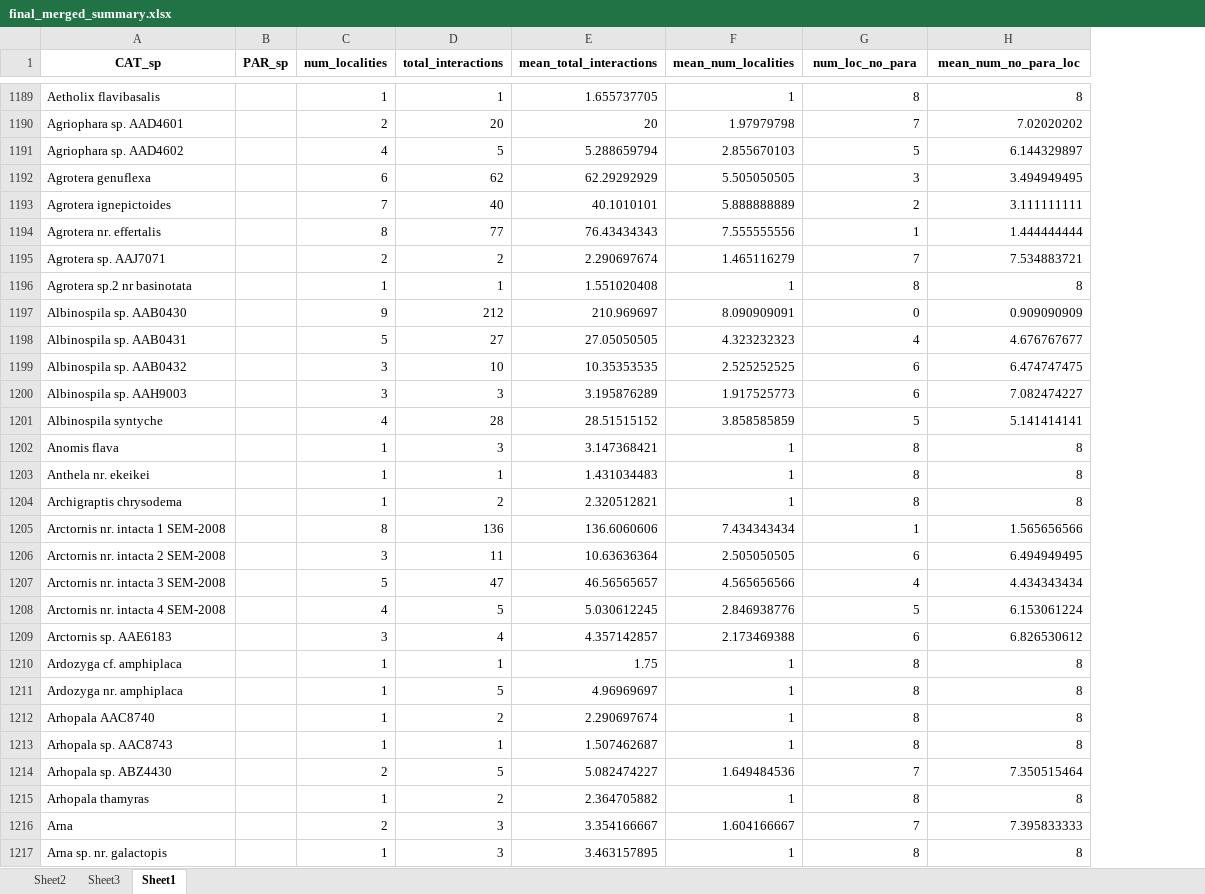
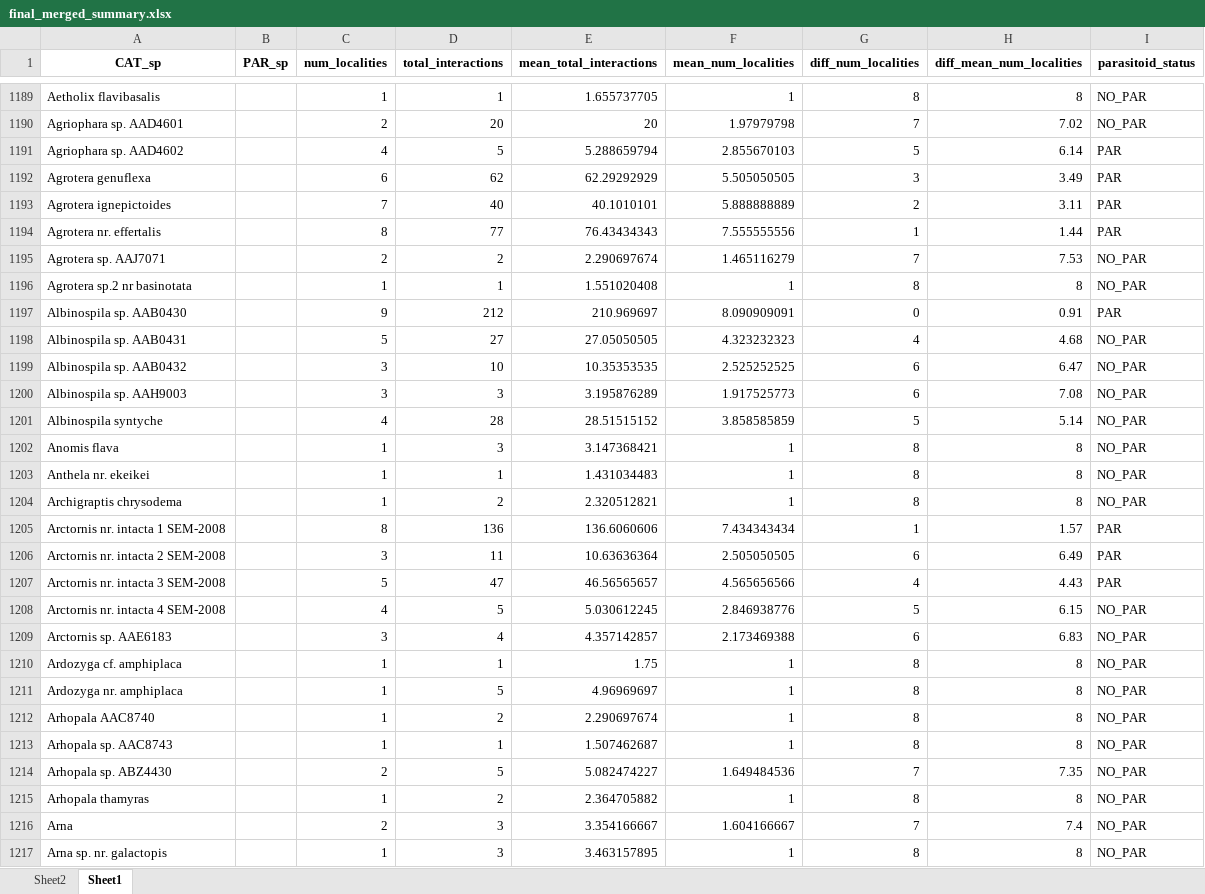
Before and after one commit to Trigonalid/Para_Cascades, an Excel workbook: final_merged_summary.xlsx, sheet Sheet1, drawn as a sheet; only a part is shown, gaps mark what is left out; values as stored, in another font and other column widths than the file's, no borders; the diff covers the shown part only; the diff names each change by its address in the sheet, - before the commit and + after, or states it on an @@ line.

```diff
--- a/final_merged_summary.xlsx (sheet Sheet1)
+++ b/final_merged_summary.xlsx (sheet Sheet1)
-sheet tab: Sheet3
+column I (parasitoid_status), rows 1189-1217: NO_PAR | NO_PAR | PAR | PAR | PAR | PAR | NO_PAR | NO_PAR | PAR | NO_PAR | NO_PAR | NO_PAR | NO_PAR | NO_PAR | NO_PAR | NO_PAR | PAR | PAR | PAR | NO_PAR | NO_PAR | NO_PAR | NO_PAR | NO_PAR | NO_PAR | NO_PAR | NO_PAR | NO_PAR | NO_PAR
-G1: num_loc_no_para
+G1: diff_num_localities
-H1: mean_num_no_para_loc
+H1: diff_mean_num_localities
-H1190 (diff_mean_num_localities): 7.02020202
+H1190 (diff_mean_num_localities): 7.02
-H1191 (diff_mean_num_localities): 6.144329897
+H1191 (diff_mean_num_localities): 6.14
-H1192 (diff_mean_num_localities): 3.494949495
+H1192 (diff_mean_num_localities): 3.49
-H1193 (diff_mean_num_localities): 3.111111111
+H1193 (diff_mean_num_localities): 3.11
-H1194 (diff_mean_num_localities): 1.444444444
+H1194 (diff_mean_num_localities): 1.44
-H1195 (diff_mean_num_localities): 7.534883721
+H1195 (diff_mean_num_localities): 7.53
-H1197 (diff_mean_num_localities): 0.909090909
+H1197 (diff_mean_num_localities): 0.91
-H1198 (diff_mean_num_localities): 4.676767677
+H1198 (diff_mean_num_localities): 4.68
-H1199 (diff_mean_num_localities): 6.474747475
+H1199 (diff_mean_num_localities): 6.47
-H1200 (diff_mean_num_localities): 7.082474227
+H1200 (diff_mean_num_localities): 7.08
-H1201 (diff_mean_num_localities): 5.141414141
+H1201 (diff_mean_num_localities): 5.14
-H1205 (diff_mean_num_localities): 1.565656566
+H1205 (diff_mean_num_localities): 1.57
-H1206 (diff_mean_num_localities): 6.494949495
+H1206 (diff_mean_num_localities): 6.49
-H1207 (diff_mean_num_localities): 4.434343434
+H1207 (diff_mean_num_localities): 4.43
-H1208 (diff_mean_num_localities): 6.153061224
+H1208 (diff_mean_num_localities): 6.15
-H1209 (diff_mean_num_localities): 6.826530612
+H1209 (diff_mean_num_localities): 6.83
-H1214 (diff_mean_num_localities): 7.350515464
+H1214 (diff_mean_num_localities): 7.35
-H1216 (diff_mean_num_localities): 7.395833333
+H1216 (diff_mean_num_localities): 7.4
```
Also changed, not shown: 526 edited cells elsewhere in this sheet, sheet Sheet2, formulas that keep their value, 5 other files.
